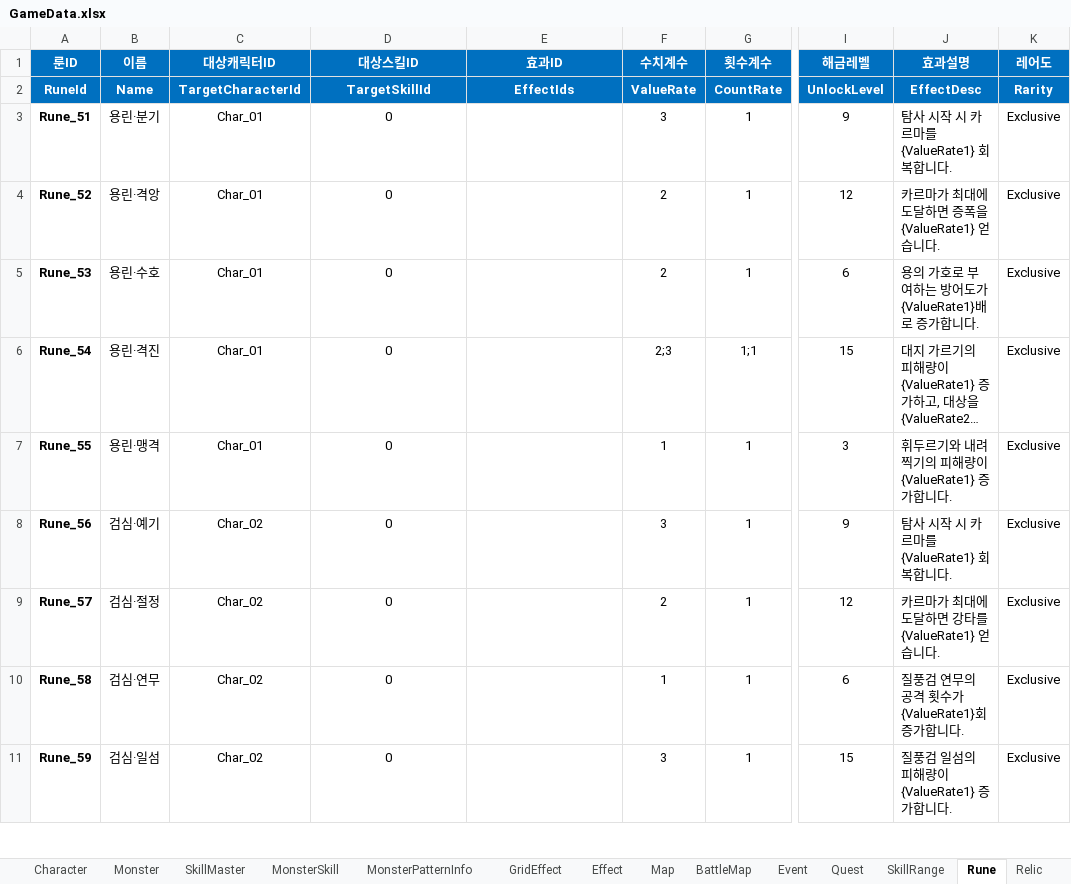
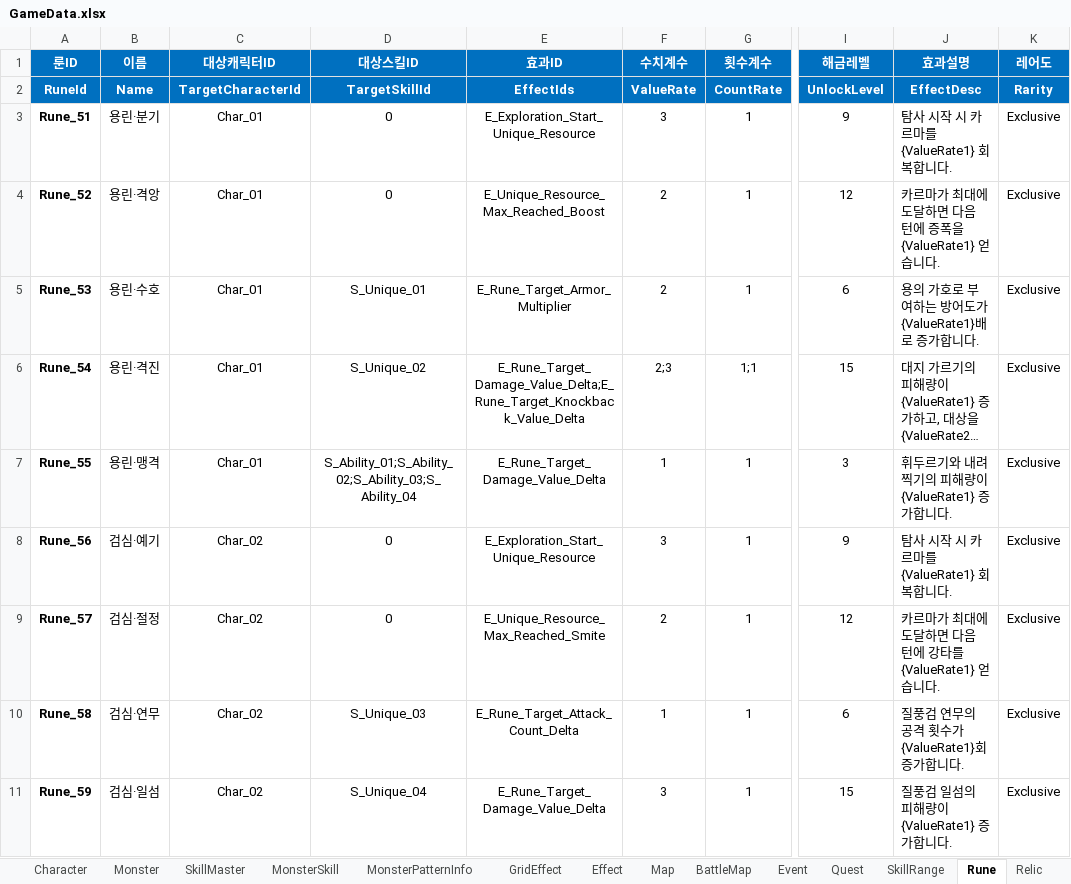
Before and after one commit to BIRANG22/RELIC, an Excel workbook: Assets/ExcelSource/GameData.xlsx, sheet Rune, drawn as a sheet; only a part is shown, gaps mark what is left out; long unchanged cells end in …; values as stored, in another font and other column widths than the file's, no borders; the diff covers the shown part only; the diff names each change by its address in the sheet, - before the commit and + after, or states it on an @@ line.

```diff
--- a/Assets/ExcelSource/GameData.xlsx (sheet Rune)
+++ b/Assets/ExcelSource/GameData.xlsx (sheet Rune)
-E3 (효과ID): (empty)
+E3 (효과ID): E_Exploration_Start_Unique_Resource
-E4 (효과ID): (empty)
+E4 (효과ID): E_Unique_Resource_Max_Reached_Boost
-J4 (효과설명): 카르마가 최대에 도달하면 증폭을 {ValueRate1} 얻습니다.
+J4 (효과설명): 카르마가 최대에 도달하면 다음 턴에 증폭을 {ValueRate1} 얻습니다.
-D5 (대상스킬ID): 0
+D5 (대상스킬ID): S_Unique_01
-E5 (효과ID): (empty)
+E5 (효과ID): E_Rune_Target_Armor_Multiplier
-D6 (대상스킬ID): 0
+D6 (대상스킬ID): S_Unique_02
-E6 (효과ID): (empty)
+E6 (효과ID): E_Rune_Target_Damage_Value_Delta;E_Rune_Target_Knockback_Value_Delta
-D7 (대상스킬ID): 0
+D7 (대상스킬ID): S_Ability_01;S_Ability_02;S_Ability_03;S_Ability_04
-E7 (효과ID): (empty)
+E7 (효과ID): E_Rune_Target_Damage_Value_Delta
-E8 (효과ID): (empty)
+E8 (효과ID): E_Exploration_Start_Unique_Resource
-E9 (효과ID): (empty)
+E9 (효과ID): E_Unique_Resource_Max_Reached_Smite
-J9 (효과설명): 카르마가 최대에 도달하면 강타를 {ValueRate1} 얻습니다.
+J9 (효과설명): 카르마가 최대에 도달하면 다음 턴에 강타를 {ValueRate1} 얻습니다.
-D10 (대상스킬ID): 0
+D10 (대상스킬ID): S_Unique_03
-E10 (효과ID): (empty)
+E10 (효과ID): E_Rune_Target_Attack_Count_Delta
-D11 (대상스킬ID): 0
+D11 (대상스킬ID): S_Unique_04
-E11 (효과ID): (empty)
+E11 (효과ID): E_Rune_Target_Damage_Value_Delta
```
Also changed, not shown: 50 edited cells elsewhere in this sheet, sheet Effect, sheet SkillMaster, 9 other files.
